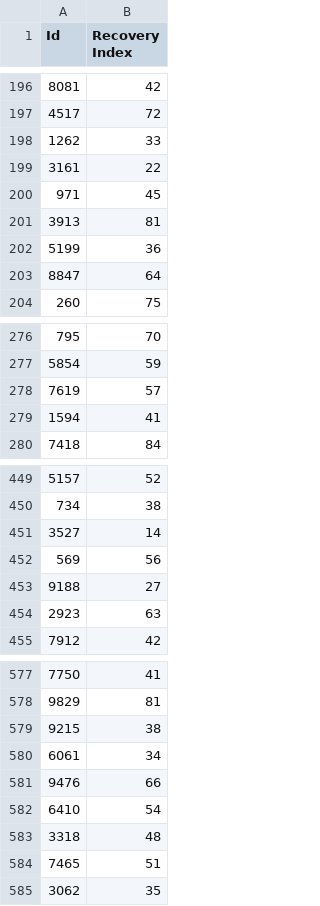
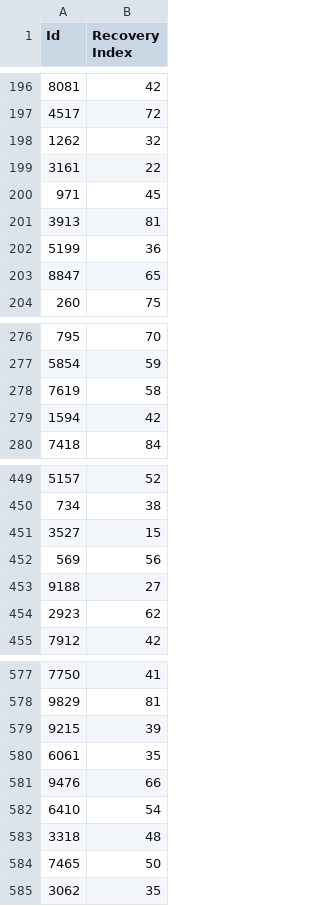
Before and after one commit to Lmaowtfh4rsh/Parvaaz-ML, a CSV file: submission/submission_model2.csv, drawn as a sheet; only a part is shown, gaps mark what is left out; the diff covers the shown part only.

```diff
--- a/submission/submission_model2.csv
+++ b/submission/submission_model2.csv
@@ -197,3 +197,3 @@ Id,Recovery Index
 4517,72
-1262,33
+1262,32
 3161,22
@@ -202,3 +202,3 @@ Id,Recovery Index
 5199,36
-8847,64
+8847,65
 260,75
@@ -277,4 +277,4 @@ Id,Recovery Index
 5854,59
-7619,57
-1594,41
+7619,58
+1594,42
 7418,84
@@ -450,6 +450,6 @@ Id,Recovery Index
 734,38
-3527,14
+3527,15
 569,56
 9188,27
-2923,63
+2923,62
 7912,42
@@ -578,4 +578,4 @@ Id,Recovery Index
 9829,81
-9215,38
-6061,34
+9215,39
+6061,35
 9476,66
@@ -583,3 +583,3 @@ Id,Recovery Index
 3318,48
-7465,51
+7465,50
 3062,35
```
Also changed, not shown: 80 edited cells elsewhere in this file, 7 other files.
